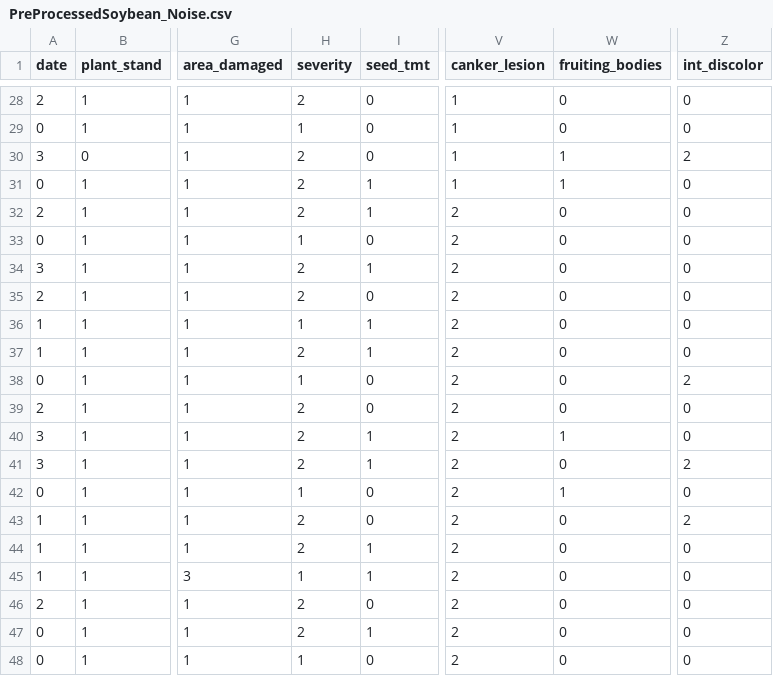
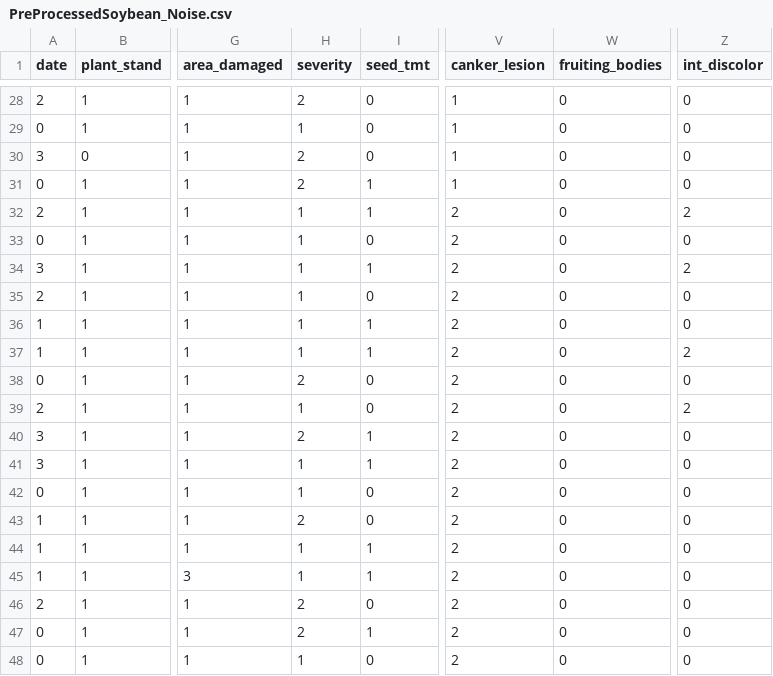
Before and after one commit to Stonen2/MachineLearning, a CSV file: Project1_TurnIn/PreProcessedSoybean_Noise.csv, drawn as a sheet; only a part is shown, gaps mark what is left out; the diff covers the shown part only; the diff names each change by its address in the sheet, - before the commit and + after, or states it on an @@ line.

```diff
--- a/Project1_TurnIn/PreProcessedSoybean_Noise.csv
+++ b/Project1_TurnIn/PreProcessedSoybean_Noise.csv
-W30:W31 (fruiting_bodies): 1
+W30:W31 (fruiting_bodies): 0
-Z30 (int_discolor): 2
+Z30 (int_discolor): 0
-H32 (severity): 2
+H32 (severity): 1
-Z32 (int_discolor): 0
+Z32 (int_discolor): 2
-H34:H35 (severity): 2
+H34:H35 (severity): 1
-Z34 (int_discolor): 0
+Z34 (int_discolor): 2
-H37 (severity): 2
+H37 (severity): 1
-Z37 (int_discolor): 0
+Z37 (int_discolor): 2
-H38 (severity): 1
+H38 (severity): 2
-Z38 (int_discolor): 2
+Z38 (int_discolor): 0
-H39 (severity): 2
+H39 (severity): 1
-Z39 (int_discolor): 0
+Z39 (int_discolor): 2
-W40 (fruiting_bodies): 1
+W40 (fruiting_bodies): 0
-H41 (severity): 2
+H41 (severity): 1
-Z41 (int_discolor): 2
+Z41 (int_discolor): 0
-W42 (fruiting_bodies): 1
+W42 (fruiting_bodies): 0
-Z43 (int_discolor): 2
+Z43 (int_discolor): 0
-H44 (severity): 2
+H44 (severity): 1
```
Also changed, not shown: 34 edited cells elsewhere in this file, Project1_TurnIn/PreProcessedGlass_Noise.csv, Project1_TurnIn/PreProcessedVoting.csv, 5 other files.
